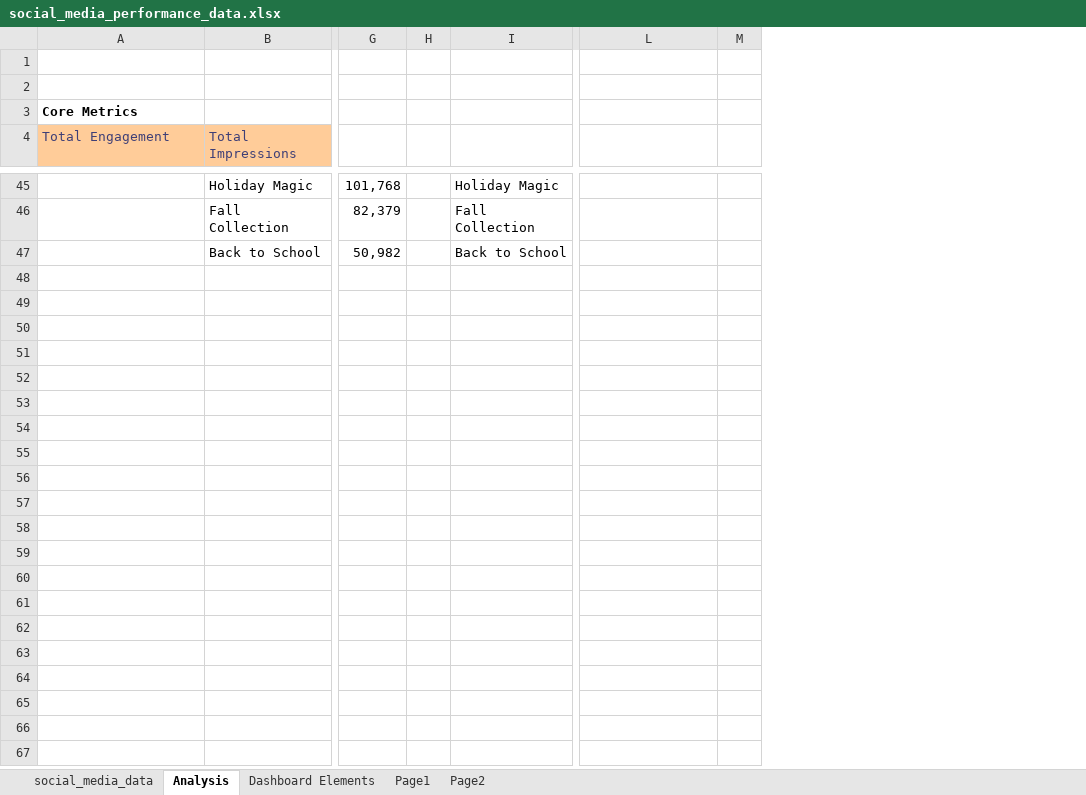
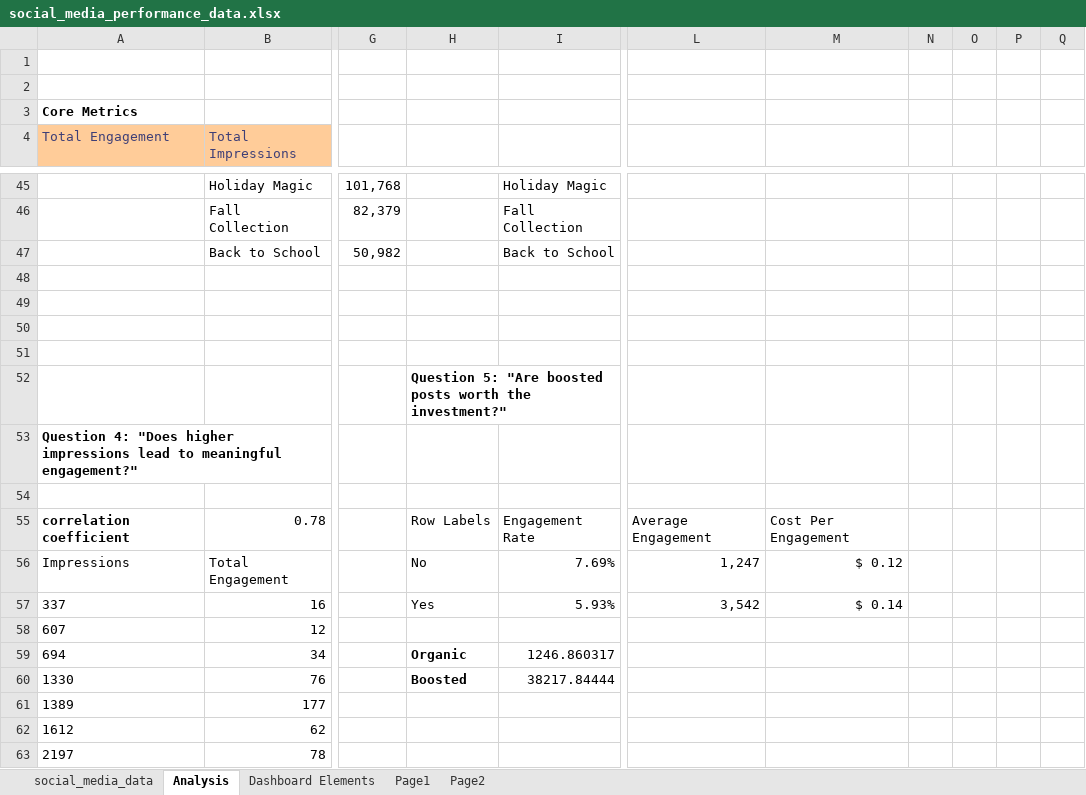
Before and after one commit to Zaidkamel/Social-Media-Analytics-Report, an Excel workbook: social_media_performance_data.xlsx, sheet Analysis, drawn as a sheet; only a part is shown, gaps mark what is left out; values as stored, in another font and other column widths than the file's, no borders; conditional formats not drawn; removed rows and columns are numbered as before the commit, all else as after; rows hold the shown columns only; the diff covers the shown part only; the diff names each change by its address in the sheet, - before the commit and + after, or states it on an @@ line.

Commit message:
complete EDA with correlation, boost analysis, and viral post ranking
Analysis insights:
- Q4: Confirm strong positive correlation between impressions and engagement
- Q5: Boosted posts deliver 3x reach/engagement at minimal CPE difference ($0.02)
- Q6: Identify peak engagement times
- Q7: Measure mild correlation (0.4) between production cost and engagement
- Q8: Rank viral posts with custom DAX flag and data bars

Technical additions:
- Add non-aggregated MAX() helpers (Post Platform, Media Type, Is Boosted)

```diff
--- a/social_media_performance_data.xlsx (sheet Analysis)
+++ b/social_media_performance_data.xlsx (sheet Analysis)
-column G, rows 45-47: 101,768 | 82,379 | 50,982
-column H, empty
+column G, rows 45-47: 101,768 | 82,379 | 50,982
+column H, empty
-column M, empty
+column M, empty
+column N, empty
+column O, empty
+column P, empty
+column Q, empty
+row 48: (empty)
+row 49: (empty)
+row 50: (empty)
+row 51: (empty)
+row 52:  |  |  | Question 5: "Are boosted posts worth the investment?"
+row 53: Question 4: "Does higher impressions lead to meaningful engagement?"
+row 54: (empty)
+row 55: correlation coefficient | 0.78 |  | Row Labels | Engagement Rate | Average Engagement | Cost Per Engagement
+row 56: Impressions | Total Engagement |  | No | 7.69% | 1,247 | $ 0.12
+row 57: 337 | 16 |  | Yes | 5.93% | 3,542 | $ 0.14
+row 58: 607 | 12
+row 59: 694 | 34 |  | Organic | 1246.860317
+row 60: 1330 | 76 |  | Boosted | 38217.84444
+row 61: 1389 | 177
+row 62: 1612 | 62
+row 63: 2197 | 78
```
Also changed, not shown: 442 added rows and 7 edited cells elsewhere in this sheet.
